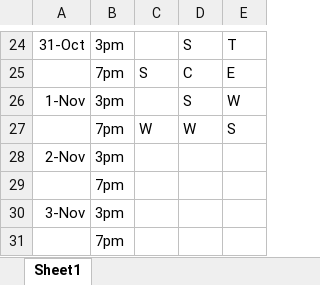
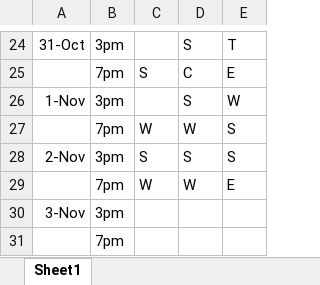
Before and after one commit to KaiTran1903/dear-data-100, an Excel workbook: data/data.xlsx, sheet Sheet1, drawn as a sheet; only a part is shown, gaps mark what is left out; values as stored, in another font and other column widths than the file's, no borders; removed rows and columns are numbered as before the commit, all else as after; the diff names each change by its address in the sheet, - before the commit and + after, or states it on an @@ line.

Commit message:
add data commit

```diff
--- a/data/data.xlsx (sheet Sheet1)
+++ b/data/data.xlsx (sheet Sheet1)
-C28: (empty)
+C28: S
-D28: (empty)
+D28: S
-E28: (empty)
+E28: S
-row 29:  | 7pm
+row 29:  | 7pm | W | W | E
```
Also changed, not shown: 1 other file.
